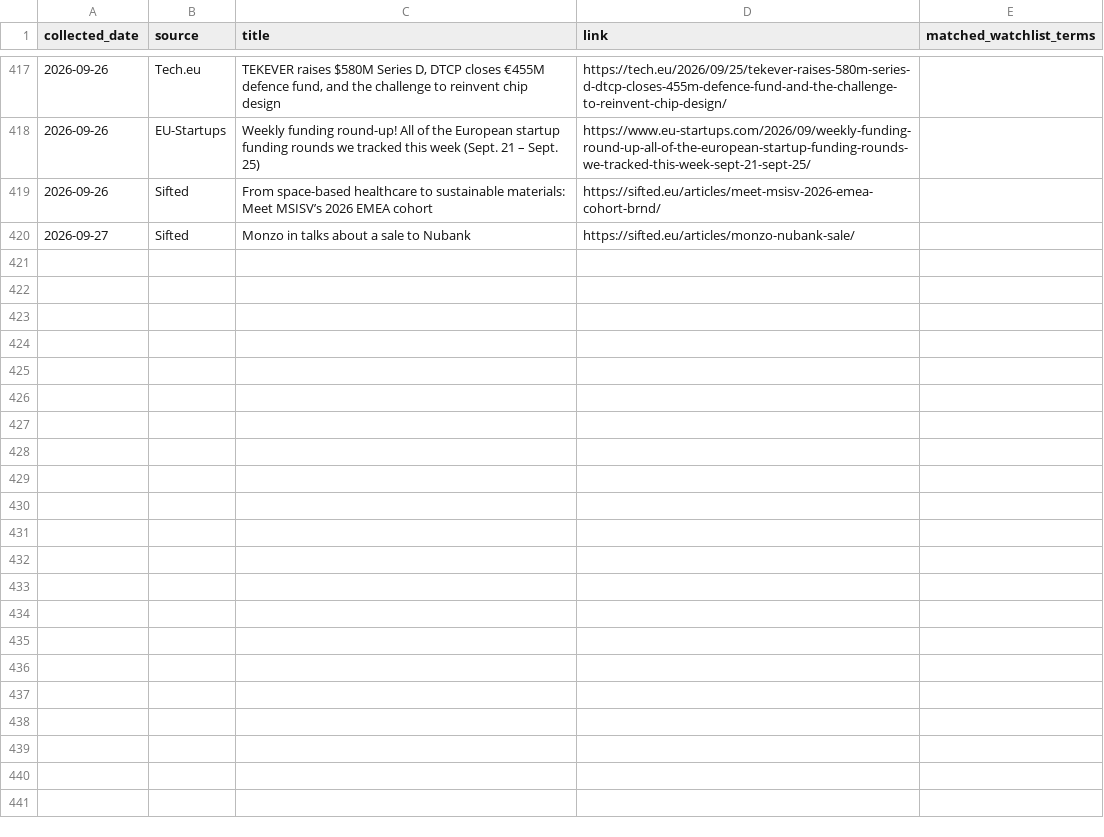
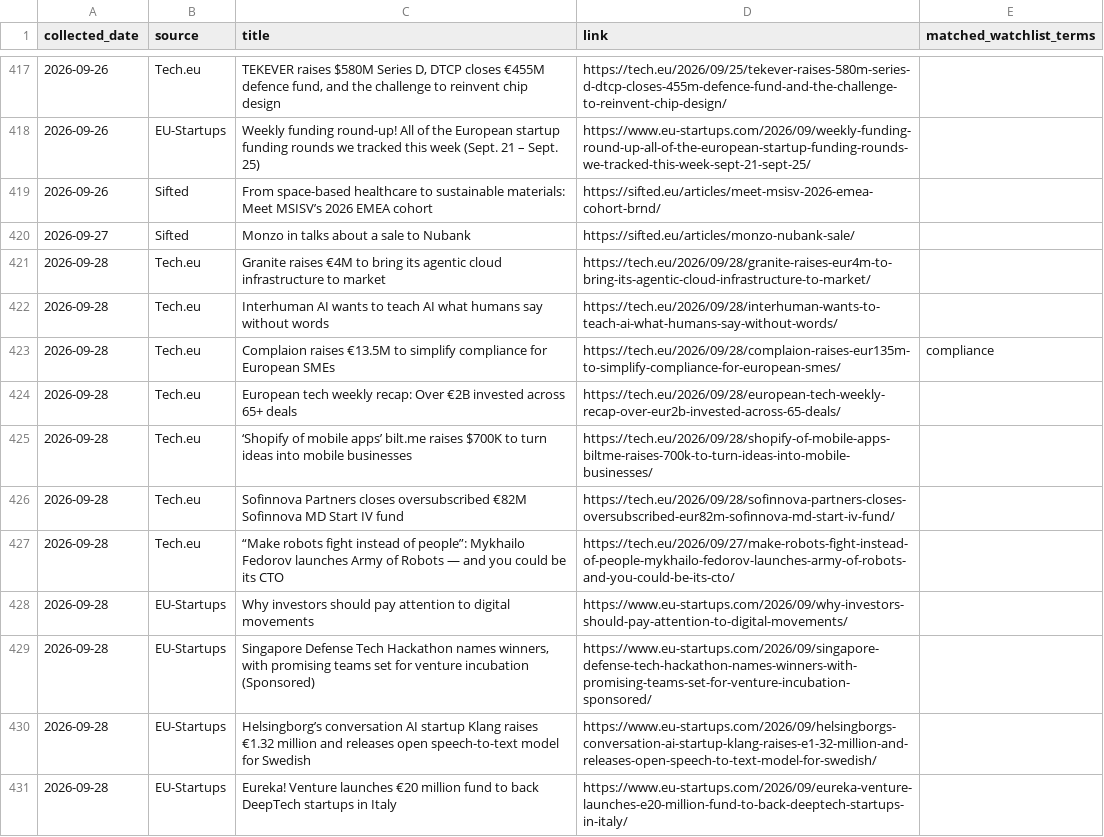
Before and after one commit to trpelka/trend-monitor, a CSV file: data/articles.csv, drawn as a sheet; only a part is shown, gaps mark what is left out; the diff covers the shown part only.

```diff
--- a/data/articles.csv
+++ b/data/articles.csv
@@ -420 +420,12 @@ collected_date,source,title,link,matched_watchlist_terms
 2026-09-27,Sifted,Monzo in talks about a sale to Nubank,https://sifted.eu/articles/monzo-nubank-sale/,
+2026-09-28,Tech.eu,Granite raises €4M to bring its agentic cloud infrastructure to market,https://tech.eu/2026/09/28/granite-raises-eur4m-to-bring-its-agentic-cloud-infrastructure-to-market/,
+2026-09-28,Tech.eu,Interhuman AI wants to teach AI what humans say without words,https://tech.eu/2026/09/28/interhuman-wants-to-teach-ai-what-humans-say-without-words/,
+2026-09-28,Tech.eu,Complaion raises €13.5M to simplify compliance for European SMEs,https://tech.eu/2026/09/28/complaion-raises-eur135m-to-simplify-compliance-for-european-smes/,compliance
+2026-09-28,Tech.eu,European tech weekly recap: Over €2B invested across 65+ deals,https://tech.eu/2026/09/28/european-tech-weekly-recap-over-eur2b-invested-across-65-deals/,
+2026-09-28,Tech.eu,‘Shopify of mobile apps’ bilt.me raises $700K to turn ideas into mobile businesses,https://tech.eu/2026/09/28/shopify-of-mobile-apps-biltme-raises-700k-to-turn-ideas-into-mobile-businesses/,
+2026-09-28,Tech.eu,Sofinnova Partners closes oversubscribed €82M Sofinnova MD Start IV fund,https://tech.eu/2026/09/28/sofinnova-partners-closes-oversubscribed-eur82m-sofinnova-md-start-iv-fund/,
+2026-09-28,Tech.eu,“Make robots fight instead of people”: Mykhailo Fedorov launches Army of Robots — and you could be its CTO,https://tech.eu/2026/09/27/make-robots-fight-instead-of-people-mykhailo-fedorov-launches-army-of-robots-and-you-could-be-its-cto/,
+2026-09-28,EU-Startups,Why investors should pay attention to digital movements,https://www.eu-startups.com/2026/09/why-investors-should-pay-attention-to-digital-movements/,
+2026-09-28,EU-Startups,"Singapore Defense Tech Hackathon names winners, with promising teams set for venture incubation (Sponsored)",https://www.eu-startups.com/2026/09/singapore-defense-tech-hackathon-names-winners-with-promising-teams-set-for-venture-incubation-sponsored/,
+2026-09-28,EU-Startups,Helsingborg’s conversation AI startup Klang raises €1.32 million and releases open speech-to-text model for Swedish,https://www.eu-startups.com/2026/09/helsingborgs-conversation-ai-startup-klang-raises-e1-32-million-and-releases-open-speech-to-text-model-for-swedish/,
+2026-09-28,EU-Startups,Eureka! Venture launches €20 million fund to back DeepTech startups in Italy,https://www.eu-startups.com/2026/09/eureka-venture-launches-e20-million-fund-to-back-deeptech-startups-in-italy/,
```
Also changed, not shown: 10 added rows elsewhere in this file, data/trends.csv, 1 other file.
